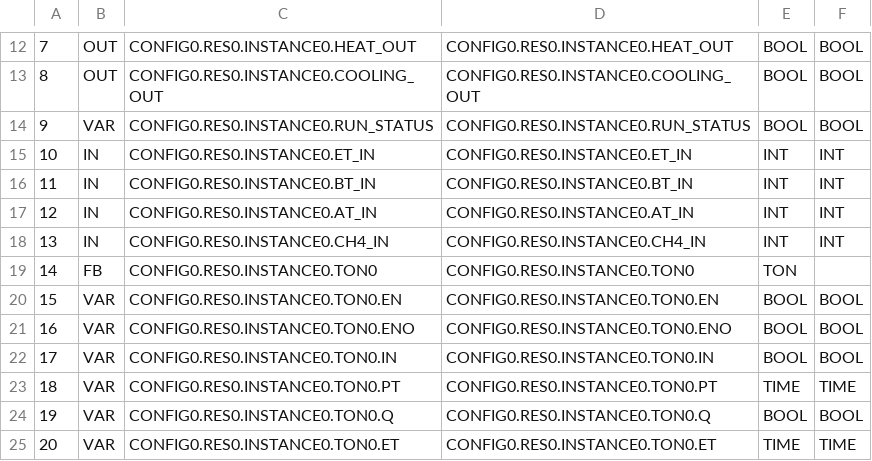
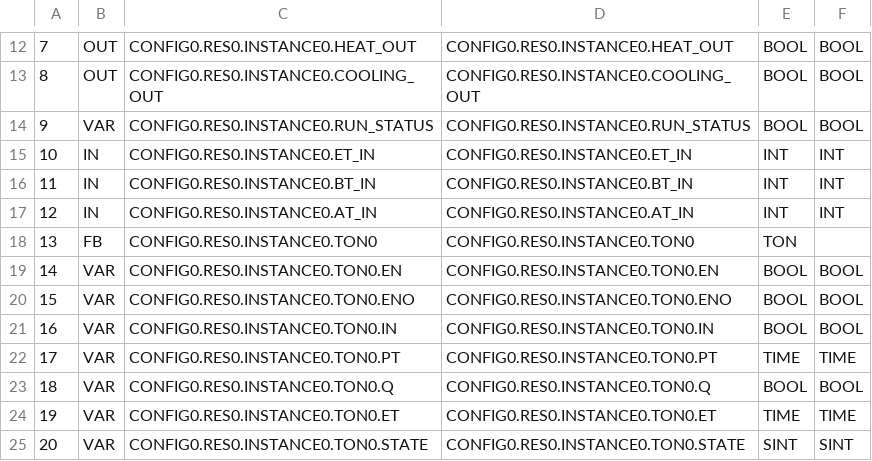
Before and after one commit to thiagoralves/OpenPLC_Editor, a CSV file: editor/arduino/src/VARIABLES.csv, drawn as a sheet; only a part is shown, gaps mark what is left out; the diff covers the shown part only.

```diff
--- a/editor/arduino/src/VARIABLES.csv
+++ b/editor/arduino/src/VARIABLES.csv
@@ -17,9 +17,9 @@
 12;IN;CONFIG0.RES0.INSTANCE0.AT_IN;CONFIG0.RES0.INSTANCE0.AT_IN;INT;INT;
-13;IN;CONFIG0.RES0.INSTANCE0.CH4_IN;CONFIG0.RES0.INSTANCE0.CH4_IN;INT;INT;
-14;FB;CONFIG0.RES0.INSTANCE0.TON0;CONFIG0.RES0.INSTANCE0.TON0;TON;;
-15;VAR;CONFIG0.RES0.INSTANCE0.TON0.EN;CONFIG0.RES0.INSTANCE0.TON0.EN;BOOL;BOOL;
-16;VAR;CONFIG0.RES0.INSTANCE0.TON0.ENO;CONFIG0.RES0.INSTANCE0.TON0.ENO;BOOL;BOOL;
-17;VAR;CONFIG0.RES0.INSTANCE0.TON0.IN;CONFIG0.RES0.INSTANCE0.TON0.IN;BOOL;BOOL;
-18;VAR;CONFIG0.RES0.INSTANCE0.TON0.PT;CONFIG0.RES0.INSTANCE0.TON0.PT;TIME;TIME;
-19;VAR;CONFIG0.RES0.INSTANCE0.TON0.Q;CONFIG0.RES0.INSTANCE0.TON0.Q;BOOL;BOOL;
-20;VAR;CONFIG0.RES0.INSTANCE0.TON0.ET;CONFIG0.RES0.INSTANCE0.TON0.ET;TIME;TIME;
+13;FB;CONFIG0.RES0.INSTANCE0.TON0;CONFIG0.RES0.INSTANCE0.TON0;TON;;
+14;VAR;CONFIG0.RES0.INSTANCE0.TON0.EN;CONFIG0.RES0.INSTANCE0.TON0.EN;BOOL;BOOL;
+15;VAR;CONFIG0.RES0.INSTANCE0.TON0.ENO;CONFIG0.RES0.INSTANCE0.TON0.ENO;BOOL;BOOL;
+16;VAR;CONFIG0.RES0.INSTANCE0.TON0.IN;CONFIG0.RES0.INSTANCE0.TON0.IN;BOOL;BOOL;
+17;VAR;CONFIG0.RES0.INSTANCE0.TON0.PT;CONFIG0.RES0.INSTANCE0.TON0.PT;TIME;TIME;
+18;VAR;CONFIG0.RES0.INSTANCE0.TON0.Q;CONFIG0.RES0.INSTANCE0.TON0.Q;BOOL;BOOL;
+19;VAR;CONFIG0.RES0.INSTANCE0.TON0.ET;CONFIG0.RES0.INSTANCE0.TON0.ET;TIME;TIME;
+20;VAR;CONFIG0.RES0.INSTANCE0.TON0.STATE;CONFIG0.RES0.INSTANCE0.TON0.STATE;SINT;SINT;
```
Also changed, not shown: 8 added rows and 14 edited cells elsewhere in this file, 9 other files.
